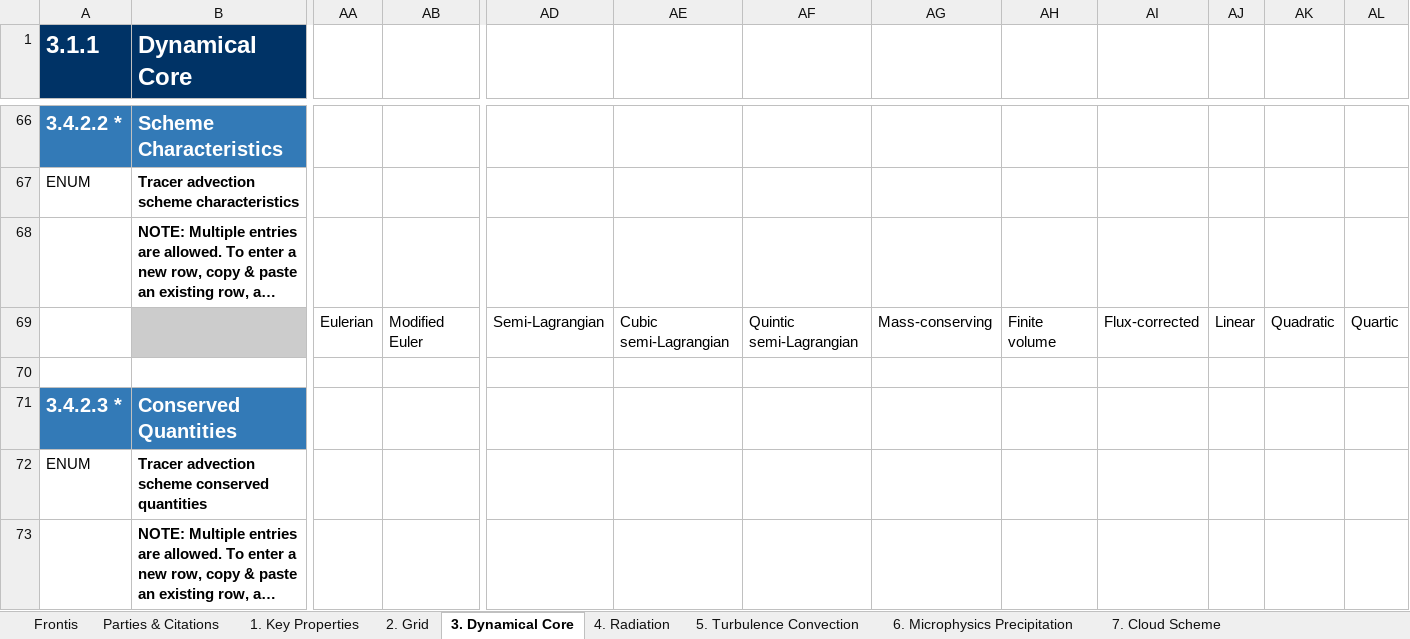
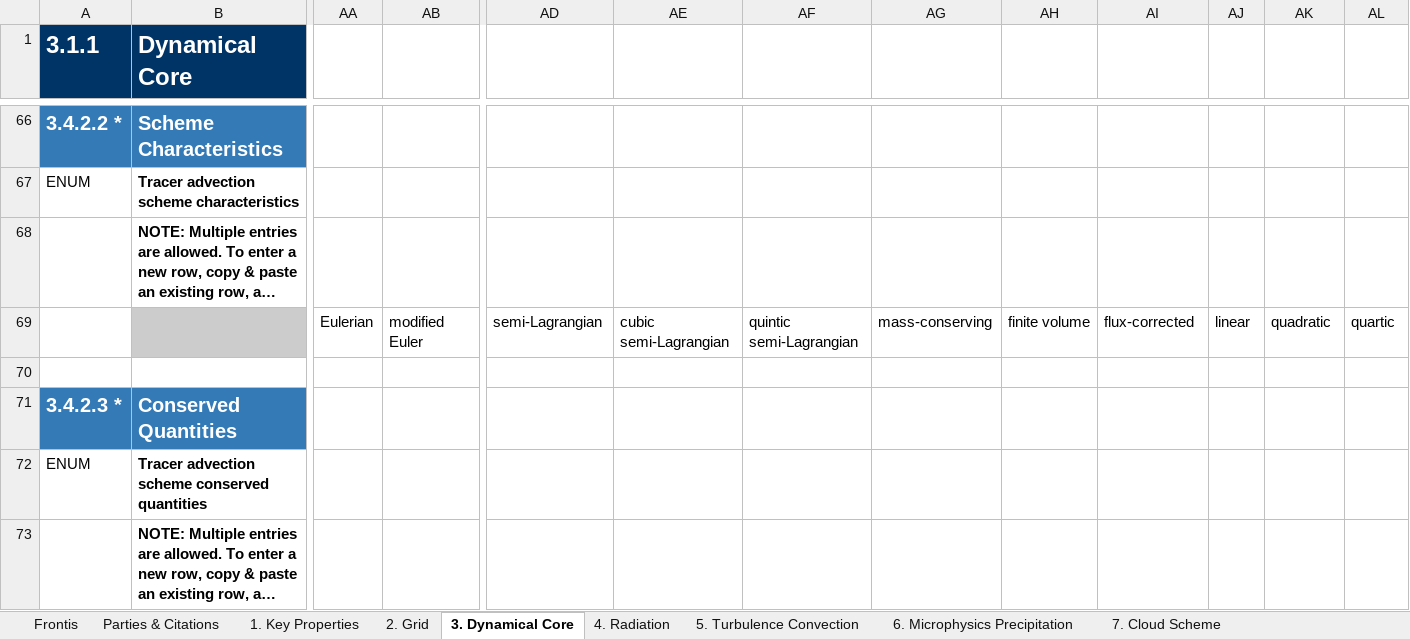
Before and after one commit to ES-DOC-INSTITUTIONAL/messy-consortium, an Excel workbook: cmip6/models/emac-2-53-aerchem/cmip6_messy-consortium_emac-2-53-aerchem_atmos.xlsx, sheet 3. Dynamical Core, drawn as a sheet; only a part is shown, gaps mark what is left out; long unchanged cells end in …; values as stored, in another font and other column widths than the file's, no borders; the diff covers the shown part only; the diff names each change by its address in the sheet, - before the commit and + after, or states it on an @@ line.

```diff
--- a/cmip6/models/emac-2-53-aerchem/cmip6_messy-consortium_emac-2-53-aerchem_atmos.xlsx (sheet 3. Dynamical Core)
+++ b/cmip6/models/emac-2-53-aerchem/cmip6_messy-consortium_emac-2-53-aerchem_atmos.xlsx (sheet 3. Dynamical Core)
-AB69: Modified Euler
+AB69: modified Euler
-AD69: Semi-Lagrangian
+AD69: semi-Lagrangian
-AE69: Cubic semi-Lagrangian
+AE69: cubic semi-Lagrangian
-AF69: Quintic semi-Lagrangian
+AF69: quintic semi-Lagrangian
-AG69: Mass-conserving
+AG69: mass-conserving
-AH69: Finite volume
+AH69: finite volume
-AI69: Flux-corrected
+AI69: flux-corrected
-AJ69: Linear
+AJ69: linear
-AK69: Quadratic
+AK69: quadratic
-AL69: Quartic
+AL69: quartic
```
Also changed, not shown: 30 edited cells elsewhere in this sheet, sheet 4. Radiation, sheet 5. Turbulence Convection, sheet 7. Cloud Scheme, sheet 9. Gravity Waves, sheet 2. Grid, sheet 1. Key Properties, 3 more sheets, cmip6/models/emac-2-53-aerchem/cmip6_messy-consortium_emac-2-53-aerchem_seaice.xlsx, cmip6/models/emac-2-53-aerchem/cmip6_messy-consortium_emac-2-53-aerchem_toplevel.xlsx, 11 other files.
